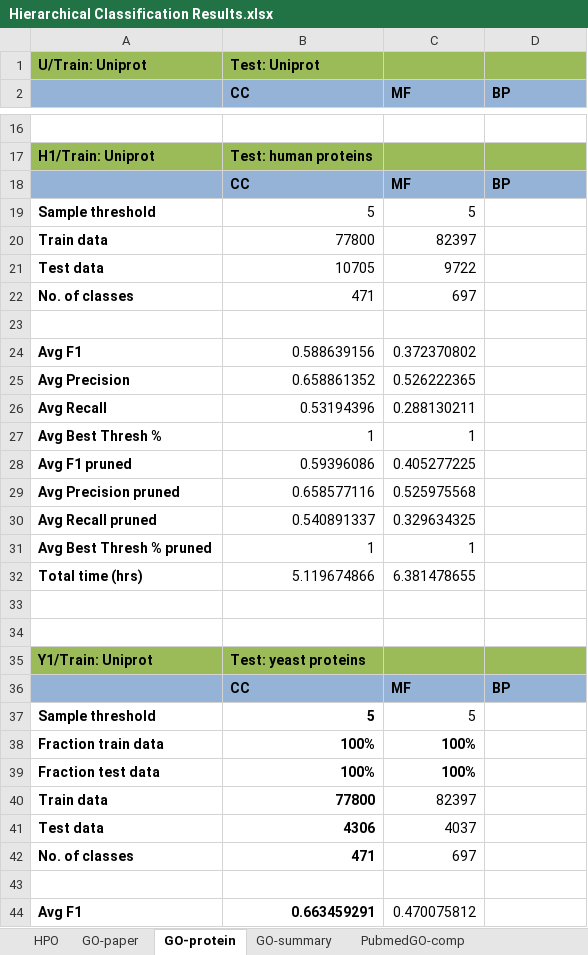
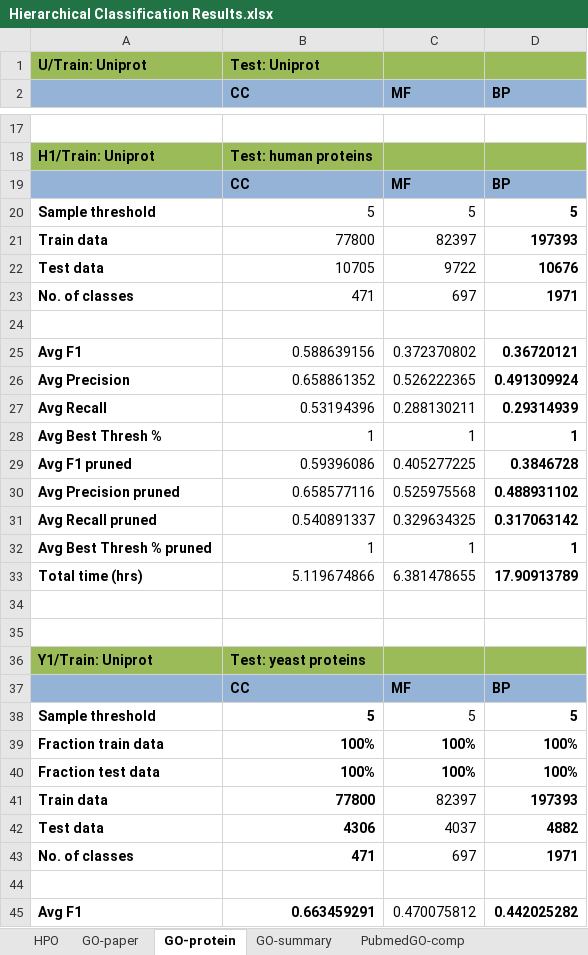
Before and after one commit to laineyzoo/protein_annotation, an Excel workbook: Hierarchical Classification Results.xlsx, sheet GO-protein, drawn as a sheet; only a part is shown, gaps mark what is left out; values as stored, in another font and other column widths than the file's, no borders; removed rows and columns are numbered as before the commit, all else as after; the diff covers the shown part only; the diff names each change by its address in the sheet, - before the commit and + after, or states it on an @@ line.

```diff
--- a/Hierarchical Classification Results.xlsx (sheet GO-protein)
+++ b/Hierarchical Classification Results.xlsx (sheet GO-protein)
-row 19: Sample threshold | 5 | 5
+row 20: Sample threshold | 5 | 5 | 5
-D21 (BP): (empty)
+D21 (BP): 197393
-D22 (BP): (empty)
+D22 (BP): 10676
-D23 (BP): (empty)
+D23 (BP): 1971
-D25 (BP): (empty)
+D25 (BP): 0.36720121
-D26 (BP): (empty)
+D26 (BP): 0.491309924
-D27 (BP): (empty)
+D27 (BP): 0.29314939
-D28 (BP): (empty)
+D28 (BP): 1
-D29 (BP): (empty)
+D29 (BP): 0.3846728
-D30 (BP): (empty)
+D30 (BP): 0.488931102
-D31 (BP): (empty)
+D31 (BP): 0.317063142
-D32 (BP): (empty)
+D32 (BP): 1
-D33 (BP): (empty)
+D33 (BP): 17.90913789
-row 37: Sample threshold | 5 | 5
+row 38: Sample threshold | 5 | 5 | 5
-D39:D40 (BP): (empty)
+D39:D40 (BP): 100%
-D41 (BP): (empty)
+D41 (BP): 197393
-D42 (BP): (empty)
+D42 (BP): 4882
-D43 (BP): (empty)
+D43 (BP): 1971
-D45 (BP): (empty)
+D45 (BP): 0.442025282
```
Also changed, not shown: 34 added rows, 32 removed rows and 32 edited cells elsewhere in this sheet, sheet GO-summary, sheet HPO.
